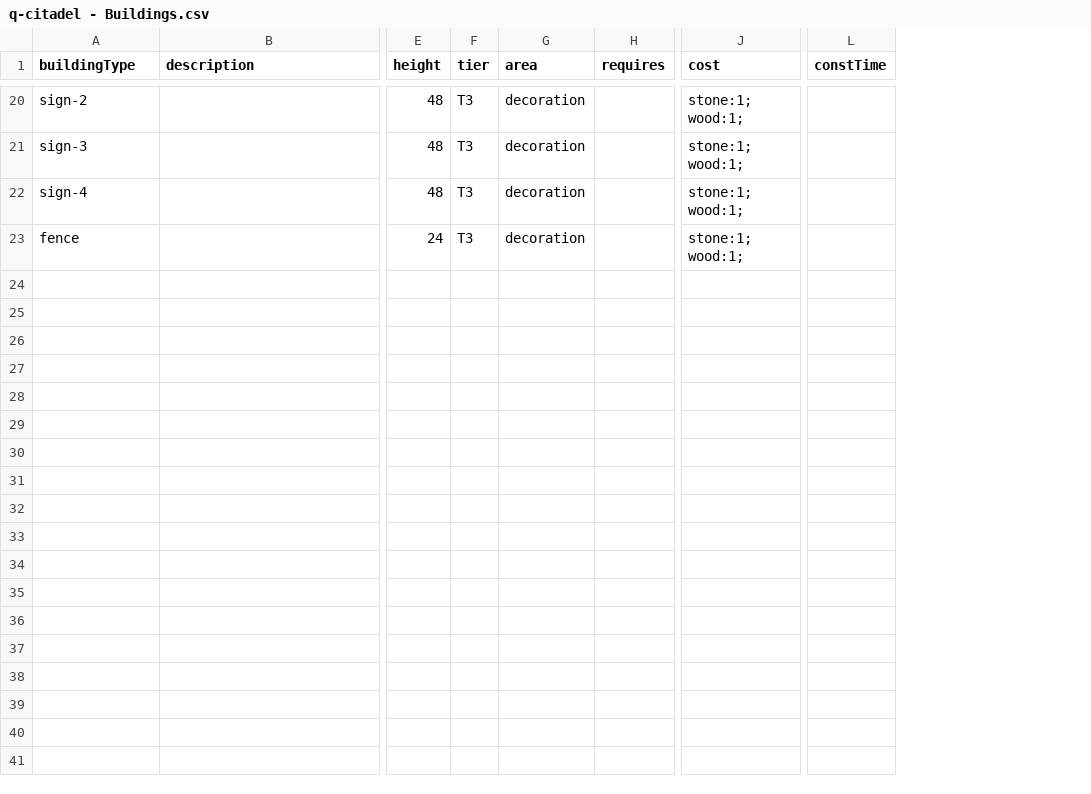
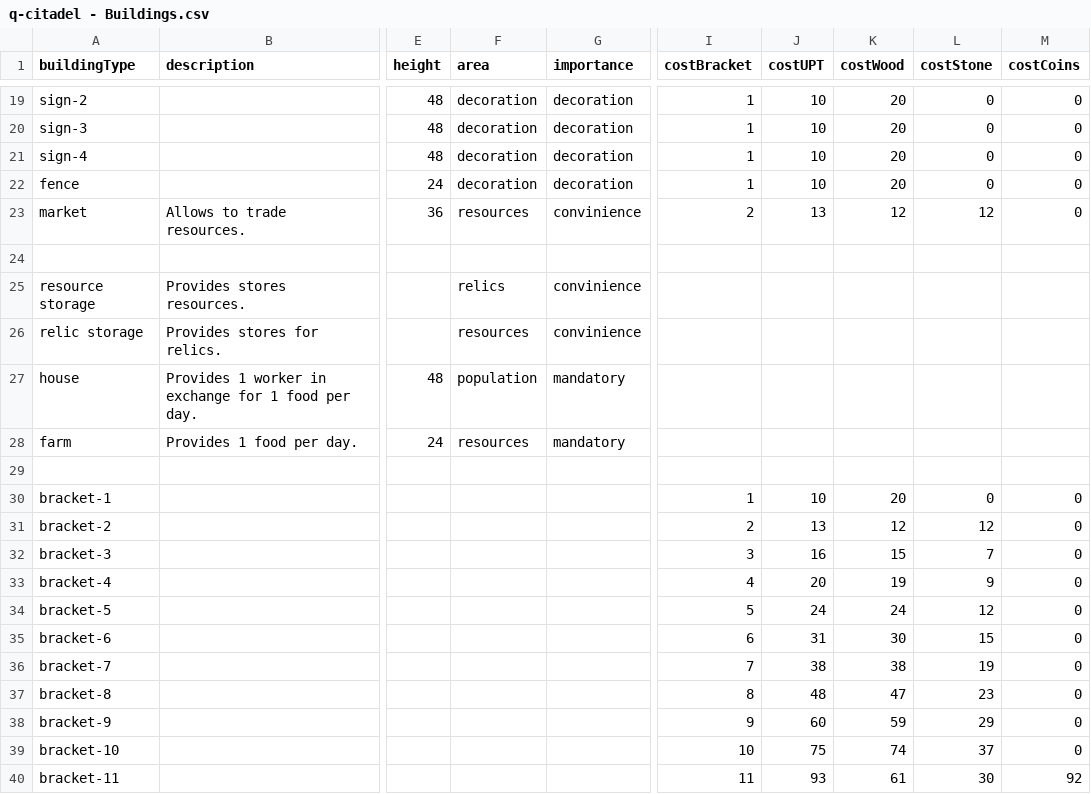
Before and after one commit to ormach/quantum-citadel, a CSV file: 04-DATA/q-citadel - Buildings.csv, drawn as a sheet; only a part is shown, gaps mark what is left out; removed rows and columns are numbered as before the commit, all else as after; rows hold the shown columns only; the diff covers the shown part only; the diff names each change by its address in the sheet, - before the commit and + after, or states it on an @@ line.

```diff
--- a/04-DATA/q-citadel - Buildings.csv
+++ b/04-DATA/q-citadel - Buildings.csv
-column F (tier), rows 20-23: all T3
-column H (requires), empty
+column G (importance), rows 19-22: all decoration
-column J (cost), rows 20-23: all stone:1; wood:1;
+column I (costBracket), rows 19-22: all 1
+column J (costUPT), rows 19-22: all 10
+column K (costWood), rows 19-22: all 20
+column L (costStone), rows 19-22: all 0
+column M (costCoins), rows 19-22: all 0
-column L (constTime), empty
+row 23: market | Allows to trade resources. | 36 | resources | convinience | 2 | 13 | 12 | 12 | 0
+row 24: (empty)
@@ row 7 moved to row 25: resource storage @@
@@ row 9 moved to row 26: relic storage @@
@@ row 15 moved to row 27: house @@
@@ row 14 moved to row 28: farm @@
+row 29: (empty)
+row 30: bracket-1 |  |  |  |  | 1 | 10 | 20 | 0 | 0
+row 31: bracket-2 |  |  |  |  | 2 | 13 | 12 | 12 | 0
+row 32: bracket-3 |  |  |  |  | 3 | 16 | 15 | 7 | 0
+row 33: bracket-4 |  |  |  |  | 4 | 20 | 19 | 9 | 0
+row 34: bracket-5 |  |  |  |  | 5 | 24 | 24 | 12 | 0
+row 35: bracket-6 |  |  |  |  | 6 | 31 | 30 | 15 | 0
+row 36: bracket-7 |  |  |  |  | 7 | 38 | 38 | 19 | 0
+row 37: bracket-8 |  |  |  |  | 8 | 48 | 47 | 23 | 0
+row 38: bracket-9 |  |  |  |  | 9 | 60 | 59 | 29 | 0
+row 39: bracket-10 |  |  |  |  | 10 | 75 | 74 | 37 | 0
+row 40: bracket-11 |  |  |  |  | 11 | 93 | 61 | 30 | 92
```
Also changed, not shown: 4 added rows, 1 removed row, 3 moved rows and 4 edited cells elsewhere in this file, 54 other files.
